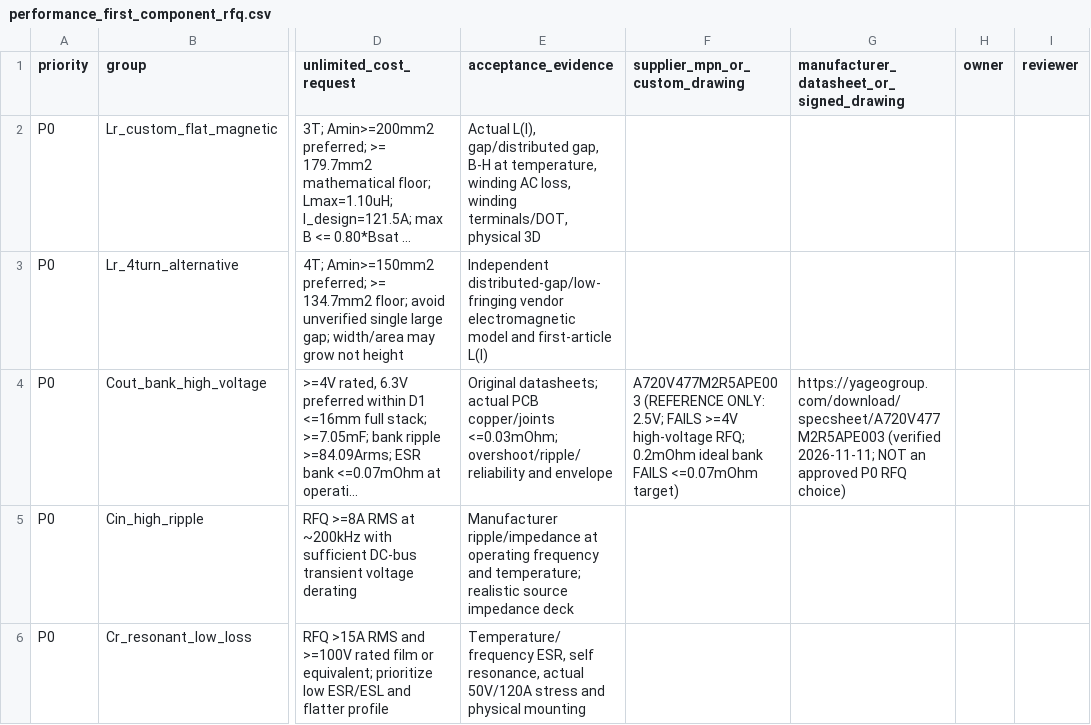
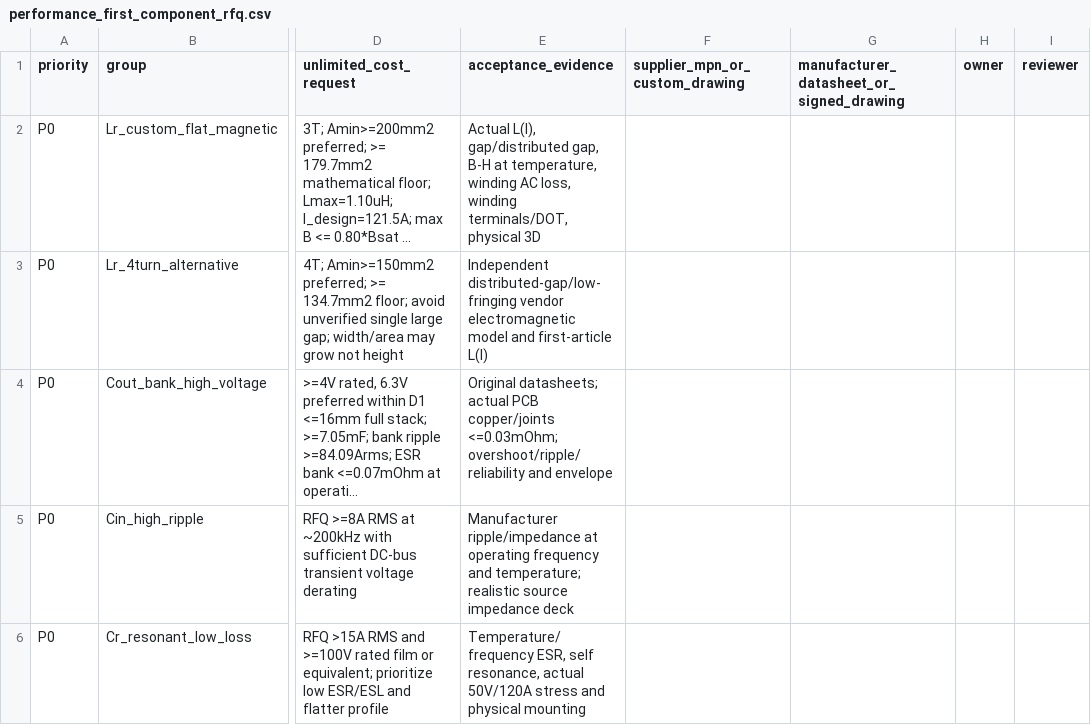
Before and after one commit to czy0126/CZY, a CSV file: hardware/dcx_main/performance_first_component_rfq.csv, drawn as a sheet; only a part is shown, gaps mark what is left out; long unchanged cells end in …; the diff names each change by its address in the sheet, - before the commit and + after, or states it on an @@ line.

Commit message:
fix(PR92 CI): restore generator-owned P0 RFQ snapshot; source-verified reference is in G2 and decision register, P0 remains pending

```diff
--- a/hardware/dcx_main/performance_first_component_rfq.csv
+++ b/hardware/dcx_main/performance_first_component_rfq.csv
-F4 (supplier_mpn_or_custom_drawing): A720V477M2R5APE003 (REFERENCE ONLY: 2.5V; FAILS >=4V high-voltage RFQ; 0.2mOhm ideal bank FAILS <=0.07mOhm target)
+F4 (supplier_mpn_or_custom_drawing): (empty)
-G4: https://yageogroup.com/download/specsheet/A720V477M2R5APE003 (verified 2026-11-11; NOT an approved P0 RFQ choice)
+G4: (empty)
```
